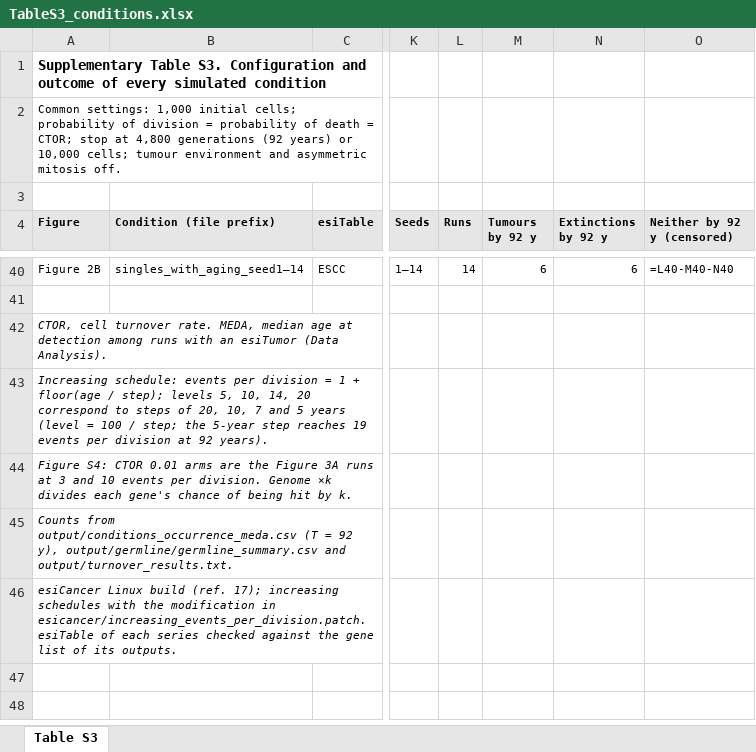
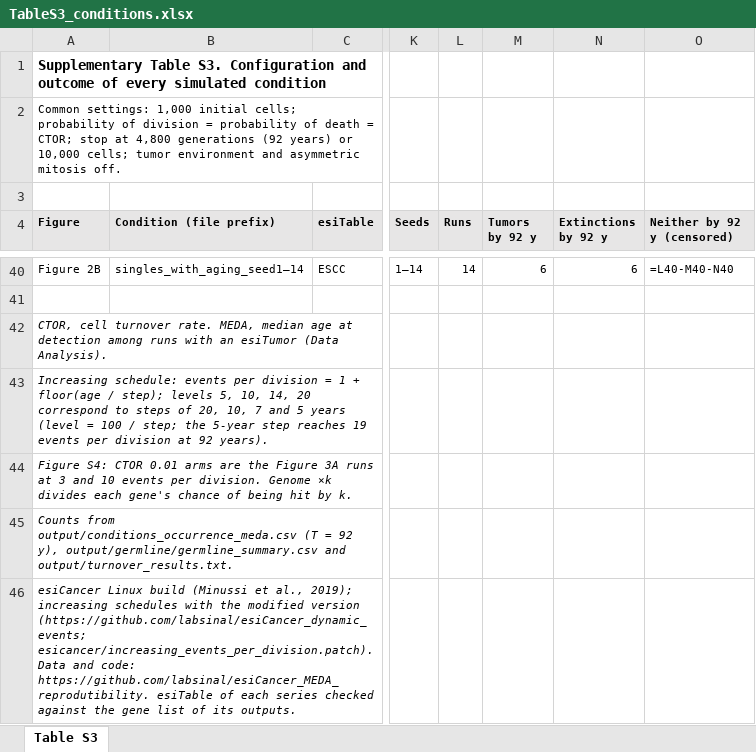
Before and after one commit to labsinal/esiCancer_MEDA_reproducibility, an Excel workbook: tables/TableS3_conditions.xlsx, sheet Table S3, drawn as a sheet; only a part is shown, gaps mark what is left out; values as stored, in another font and other column widths than the file's, no borders; formulas without a stored value are shown as written; the diff names each change by its address in the sheet, - before the commit and + after, or states it on an @@ line.

Commit message:
match paper data

```diff
--- a/tables/TableS3_conditions.xlsx (sheet Table S3)
+++ b/tables/TableS3_conditions.xlsx (sheet Table S3)
-A2 (Figure): …10,000 cells; tumour environment and…
+A2 (Figure): …10,000 cells; tumor environment and…
-M4: Tumours by 92 y
+M4: Tumors by 92 y
-A46 (Figure): …Linux build (ref. 17); increasing schedules with the modification in esicancer/increasing_events_per_division.patch. esiTable of…
+A46 (Figure): …Linux build (Minussi et al., 2019); increasing schedules with the modified version (https://github.com/labsinal/esiCancer_dynamic_events; esicancer/increasing_events_per_division.patch). Data and code: https://github.com/labsinal/esiCancer_MEDA_reprodutibility. esiTable of…
```
Also changed, not shown: tables/TableS1_parameters.xlsx, tables/TableS2_esiTables.xlsx, 4 other files.
